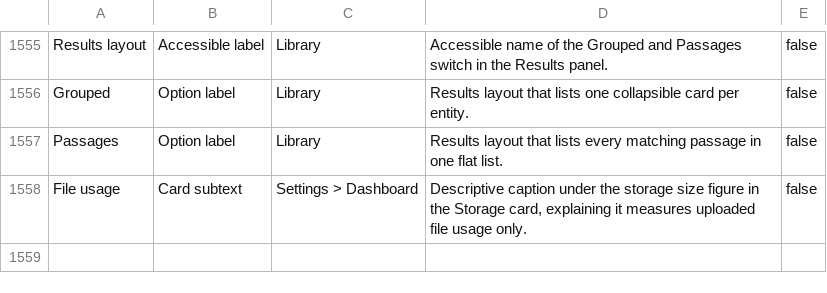
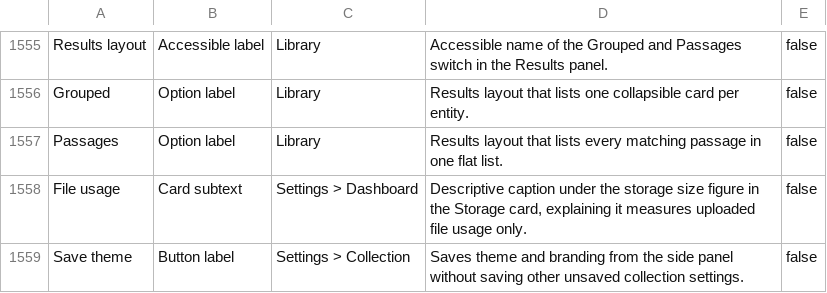
Before and after one commit to huridocs/uwazi, a CSV file: contents/translation-context.csv, drawn as a sheet; only a part is shown, gaps mark what is left out.

Commit message:
control theming save and v2 preview (#9926)

```diff
--- a/contents/translation-context.csv
+++ b/contents/translation-context.csv
@@ -1584 +1584,2 @@ Passages,Option label,Library,Results layout that lists every matching passage i
 File usage,Card subtext,Settings > Dashboard,"Descriptive caption under the storage size figure in the Storage card, explaining it measures uploaded file usage only.",false
+Save theme,Button label,Settings > Collection,Saves theme and branding from the side panel without saving other unsaved collection settings.,false
```
Also changed, not shown: contents/ui-translations/el.csv, contents/ui-translations/my.csv, 17 other files.
